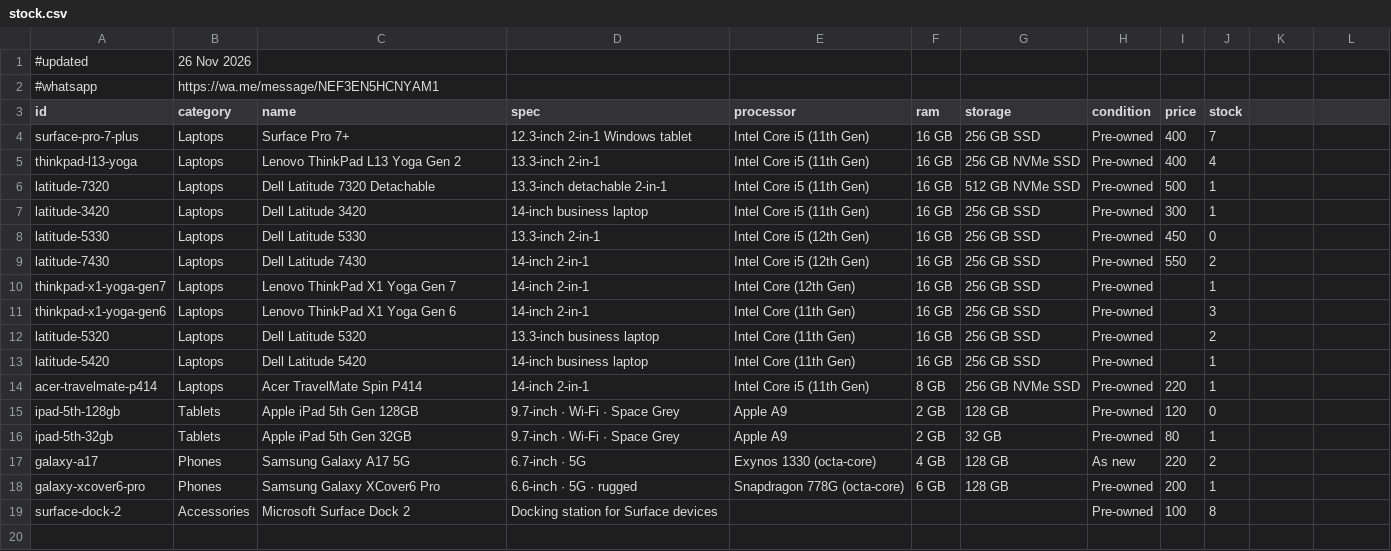
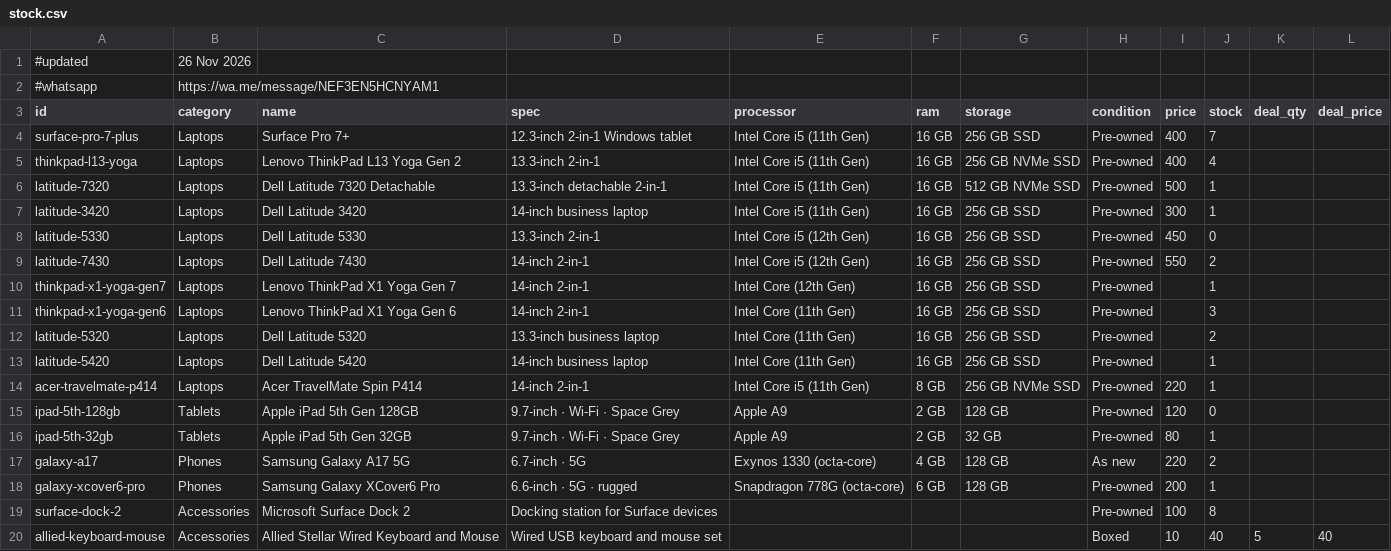
Before and after one commit to raviksingh13/stock, a CSV file: stock.csv, drawn as a sheet; the diff names each change by its address in the sheet, - before the commit and + after, or states it on an @@ line.

```diff
--- a/stock.csv
+++ b/stock.csv
-K3: (empty)
+K3: deal_qty
-L3: (empty)
+L3: deal_price
+row 20: allied-keyboard-mouse | Accessories | Allied Stellar Wired Keyboard and Mouse | Wired USB keyboard and mouse set |  |  |  | Boxed | 10 | 40 | 5 | 40
```
Also changed, not shown: 5 other files.
